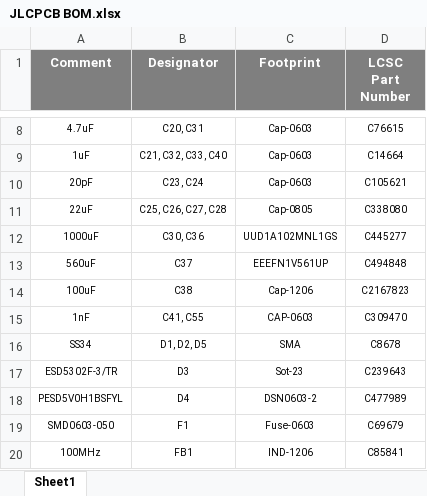
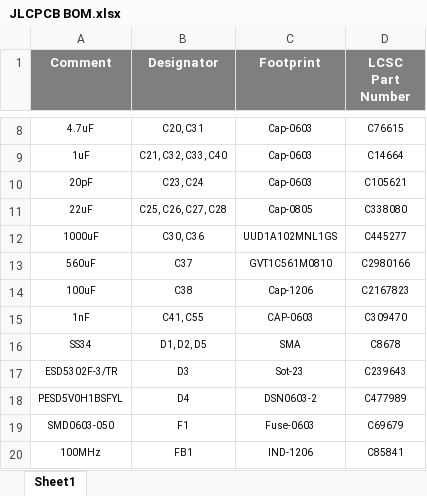
Before and after one commit to eSpark-Backup/jakekrum-catanboard, an Excel workbook: Design Files/Catan_Board/Master_PCB/BOM/JLCPCB BOM.xlsx, sheet Sheet1, drawn as a sheet; only a part is shown, gaps mark what is left out; values as stored, in another font and other column widths than the file's, no borders; the diff names each change by its address in the sheet, - before the commit and + after, or states it on an @@ line.

Commit message:
C37 part number updated #13

```diff
--- a/Design Files/Catan_Board/Master_PCB/BOM/JLCPCB BOM.xlsx (sheet Sheet1)
+++ b/Design Files/Catan_Board/Master_PCB/BOM/JLCPCB BOM.xlsx (sheet Sheet1)
-C13 (Footprint): EEEFN1V561UP
+C13 (Footprint): GVT1C561M0810
-D13 (LCSC Part Number): C494848
+D13 (LCSC Part Number): C2980166
```
